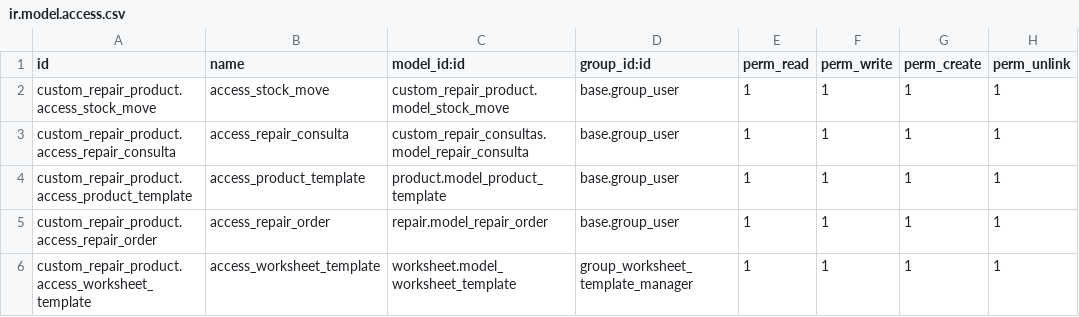
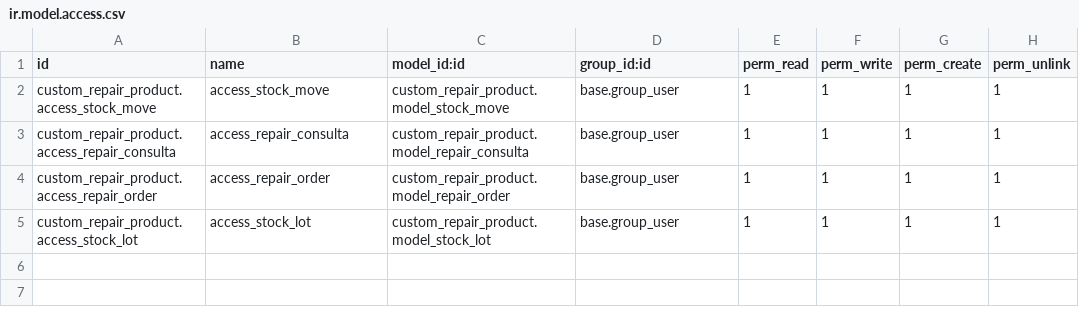
Before and after one commit to salvamc10/Odoo-HNN, a CSV file: custom_addons/custom_repair_product/security/ir.model.access.csv, drawn as a sheet.

```diff
--- a/custom_addons/custom_repair_product/security/ir.model.access.csv
+++ b/custom_addons/custom_repair_product/security/ir.model.access.csv
@@ -2,5 +2,4 @@ id,name,model_id:id,group_id:id,perm_read,perm_write,perm_create,perm_unlink
 custom_repair_product.access_stock_move,access_stock_move,custom_repair_product.model_stock_move,base.group_user,1,1,1,1
-custom_repair_product.access_repair_consulta,access_repair_consulta,custom_repair_consultas.model_repair_consulta,base.group_user,1,1,1,1
-custom_repair_product.access_product_template,access_product_template,product.model_product_template,base.group_user,1,1,1,1
-custom_repair_product.access_repair_order,access_repair_order,repair.model_repair_order,base.group_user,1,1,1,1
-custom_repair_product.access_worksheet_template,access_worksheet_template,worksheet.model_worksheet_template,group_worksheet_template_manager,1,1,1,1
+custom_repair_product.access_repair_consulta,access_repair_consulta,custom_repair_product.model_repair_consulta,base.group_user,1,1,1,1
+custom_repair_product.access_repair_order,access_repair_order,custom_repair_product.model_repair_order,base.group_user,1,1,1,1
+custom_repair_product.access_stock_lot,access_stock_lot,custom_repair_product.model_stock_lot,base.group_user,1,1,1,1
```
Also changed, not shown: 4 other files.
